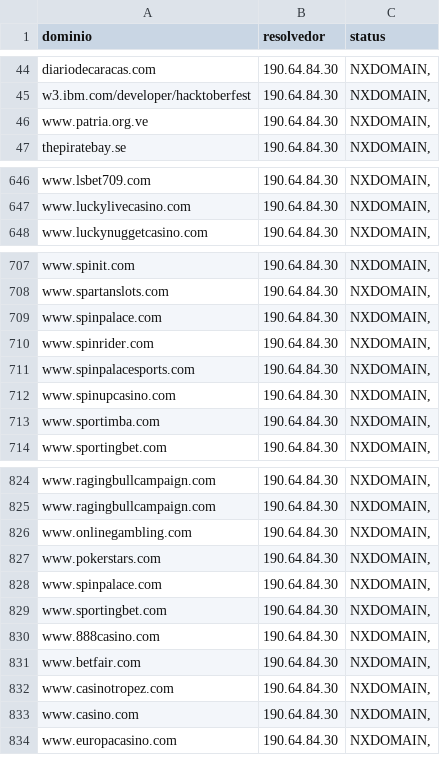
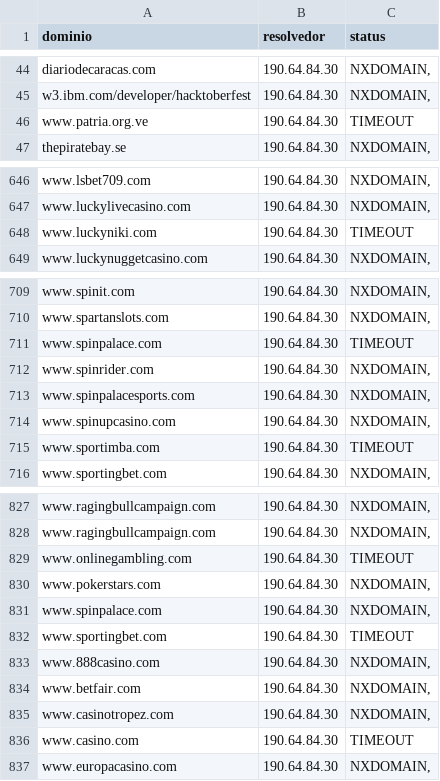
Before and after one commit to RobottiFranco/BLOQUEOS-DE-DNS-EN-AMERICA-LATINA, a CSV file: src/data/digs/toCSV/resultados_UY_ANTEL.csv, drawn as a sheet; only a part is shown, gaps mark what is left out; the diff covers the shown part only.

```diff
--- a/src/data/digs/toCSV/resultados_UY_ANTEL.csv
+++ b/src/data/digs/toCSV/resultados_UY_ANTEL.csv
@@ -45,3 +45,3 @@ diariodecaracas.com,190.64.84.30,"NXDOMAIN,"
 w3.ibm.com/developer/hacktoberfest,190.64.84.30,"NXDOMAIN,"
-www.patria.org.ve,190.64.84.30,"NXDOMAIN,"
+www.patria.org.ve,190.64.84.30,TIMEOUT
 thepiratebay.se,190.64.84.30,"NXDOMAIN,"
@@ -647,2 +647,3 @@ www.lsbet709.com,190.64.84.30,"NXDOMAIN,"
 www.luckylivecasino.com,190.64.84.30,"NXDOMAIN,"
+www.luckyniki.com,190.64.84.30,TIMEOUT
 www.luckynuggetcasino.com,190.64.84.30,"NXDOMAIN,"
@@ -708,3 +710,3 @@ www.spinit.com,190.64.84.30,"NXDOMAIN,"
 www.spartanslots.com,190.64.84.30,"NXDOMAIN,"
-www.spinpalace.com,190.64.84.30,"NXDOMAIN,"
+www.spinpalace.com,190.64.84.30,TIMEOUT
 www.spinrider.com,190.64.84.30,"NXDOMAIN,"
@@ -712,3 +714,3 @@ www.spinpalacesports.com,190.64.84.30,"NXDOMAIN,"
 www.spinupcasino.com,190.64.84.30,"NXDOMAIN,"
-www.sportimba.com,190.64.84.30,"NXDOMAIN,"
+www.sportimba.com,190.64.84.30,TIMEOUT
 www.sportingbet.com,190.64.84.30,"NXDOMAIN,"
@@ -825,6 +828,6 @@ www.ragingbullcampaign.com,190.64.84.30,"NXDOMAIN,"
 www.ragingbullcampaign.com,190.64.84.30,"NXDOMAIN,"
-www.onlinegambling.com,190.64.84.30,"NXDOMAIN,"
+www.onlinegambling.com,190.64.84.30,TIMEOUT
 www.pokerstars.com,190.64.84.30,"NXDOMAIN,"
 www.spinpalace.com,190.64.84.30,"NXDOMAIN,"
-www.sportingbet.com,190.64.84.30,"NXDOMAIN,"
+www.sportingbet.com,190.64.84.30,TIMEOUT
 www.888casino.com,190.64.84.30,"NXDOMAIN,"
@@ -832,3 +835,3 @@ www.betfair.com,190.64.84.30,"NXDOMAIN,"
 www.casinotropez.com,190.64.84.30,"NXDOMAIN,"
-www.casino.com,190.64.84.30,"NXDOMAIN,"
+www.casino.com,190.64.84.30,TIMEOUT
 www.europacasino.com,190.64.84.30,"NXDOMAIN,"
```
Also changed, not shown: 2 added rows and 17 edited cells elsewhere in this file, 2 other files.
